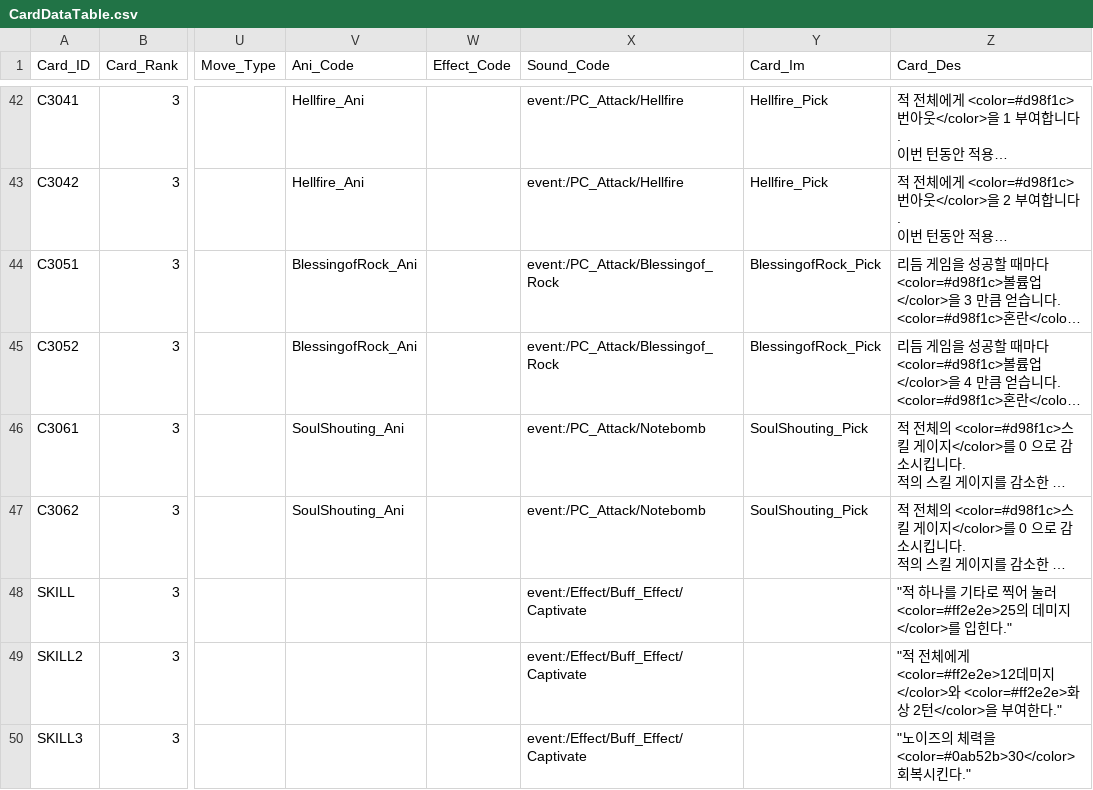
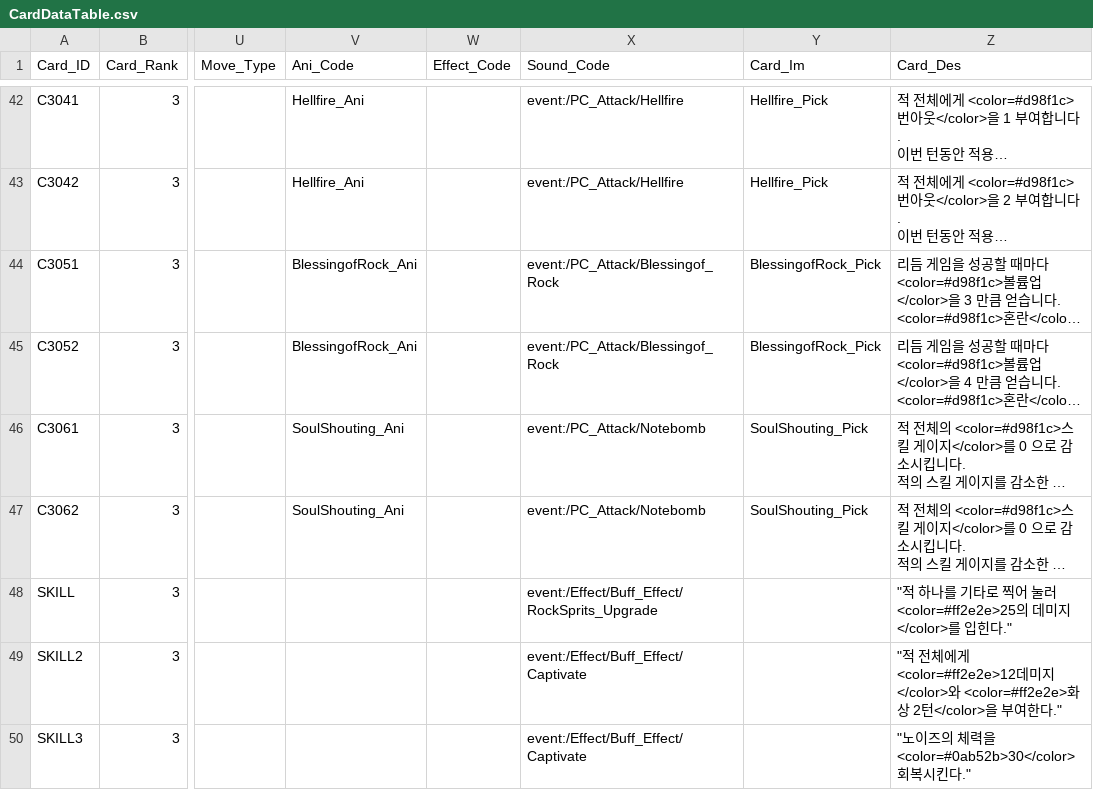
Before and after one commit to ehdgus36/CK2025_Project, a CSV file: Assets/StreamingAssets/DataTable/CardDataTable.csv, drawn as a sheet; only a part is shown, gaps mark what is left out; long unchanged cells end in …; the diff names each change by its address in the sheet, - before the commit and + after, or states it on an @@ line.

```diff
--- a/Assets/StreamingAssets/DataTable/CardDataTable.csv
+++ b/Assets/StreamingAssets/DataTable/CardDataTable.csv
-X48 (Sound_Code): event:/Effect/Buff_Effect/Captivate
+X48 (Sound_Code): event:/Effect/Buff_Effect/RockSprits_Upgrade
```
Also changed, not shown: Assets/StreamingAssets/DataTable/EnemyDataTable.csv, Assets/StreamingAssets/DataTable/PlayerDeckDataTable.csv, 50 other files.
